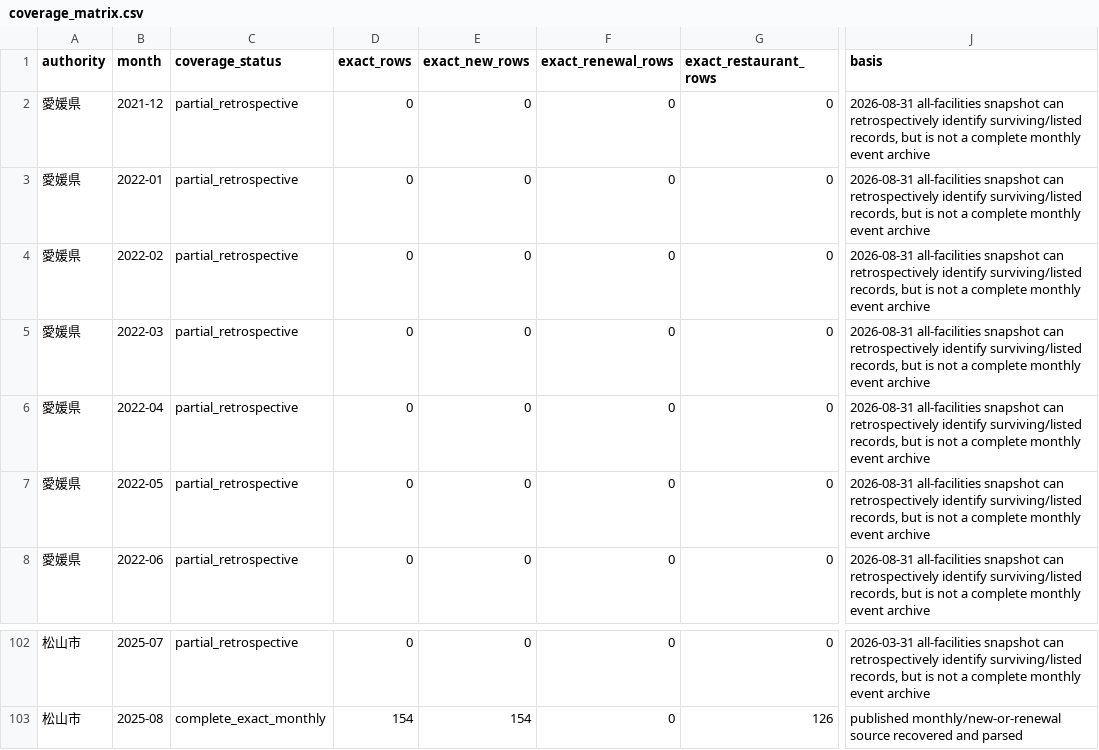
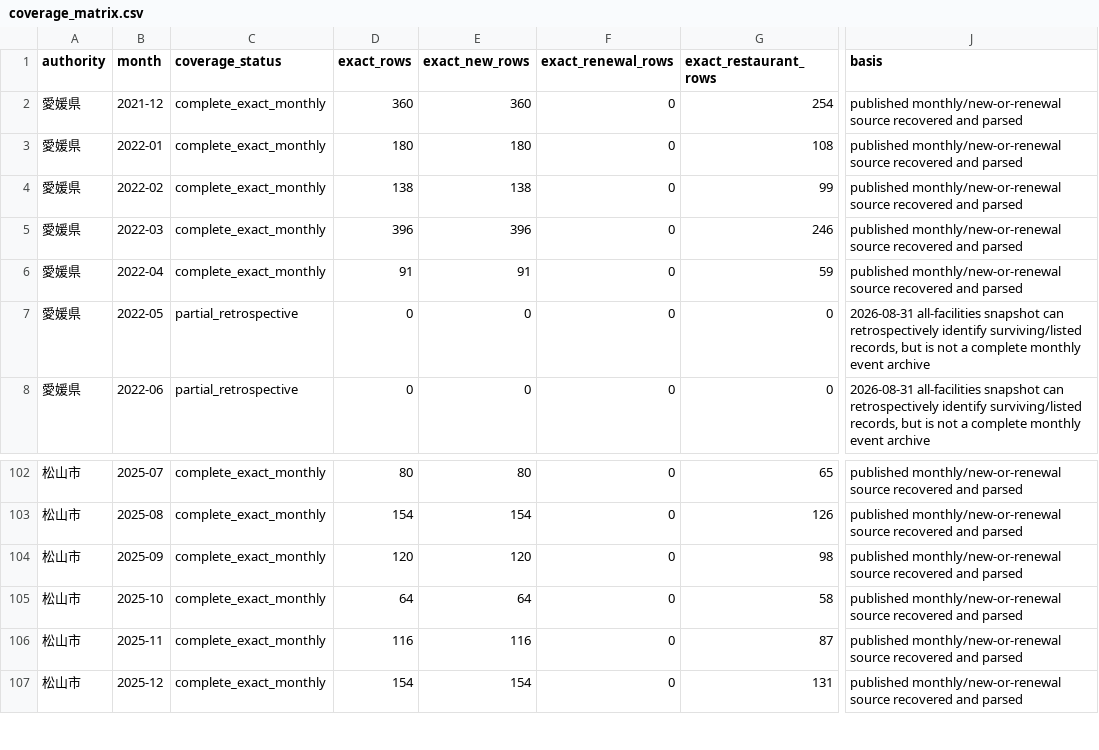
Before and after one commit to ryotamatsuki/ehime-restaurant-license-map, a CSV file: data/processed/coverage_matrix.csv, drawn as a sheet; only a part is shown, gaps mark what is left out; the shorter side is filled out with more unchanged rows; the diff covers the shown part only; the diff names each change by its address in the sheet, - before the commit and + after, or states it on an @@ line.

```diff
--- a/data/processed/coverage_matrix.csv
+++ b/data/processed/coverage_matrix.csv
-C2:C6 (coverage_status): partial_retrospective
+C2:C6 (coverage_status): complete_exact_monthly
-D2 (exact_rows): 0
+D2 (exact_rows): 360
-E2 (exact_new_rows): 0
+E2 (exact_new_rows): 360
-G2 (exact_restaurant_rows): 0
+G2 (exact_restaurant_rows): 254
-J2:J6 (basis): 2026-08-31 all-facilities snapshot can retrospectively identify surviving/listed records, but is not a complete monthly event archive
+J2:J6 (basis): published monthly/new-or-renewal source recovered and parsed
-D3 (exact_rows): 0
+D3 (exact_rows): 180
-E3 (exact_new_rows): 0
+E3 (exact_new_rows): 180
-G3 (exact_restaurant_rows): 0
+G3 (exact_restaurant_rows): 108
-D4 (exact_rows): 0
+D4 (exact_rows): 138
-E4 (exact_new_rows): 0
+E4 (exact_new_rows): 138
-G4 (exact_restaurant_rows): 0
+G4 (exact_restaurant_rows): 99
-D5 (exact_rows): 0
+D5 (exact_rows): 396
-E5 (exact_new_rows): 0
+E5 (exact_new_rows): 396
-G5 (exact_restaurant_rows): 0
+G5 (exact_restaurant_rows): 246
-D6 (exact_rows): 0
+D6 (exact_rows): 91
-E6 (exact_new_rows): 0
+E6 (exact_new_rows): 91
-G6 (exact_restaurant_rows): 0
+G6 (exact_restaurant_rows): 59
-C102 (coverage_status): partial_retrospective
+C102 (coverage_status): complete_exact_monthly
-D102 (exact_rows): 0
+D102 (exact_rows): 80
-E102 (exact_new_rows): 0
+E102 (exact_new_rows): 80
-G102 (exact_restaurant_rows): 0
+G102 (exact_restaurant_rows): 65
-J102 (basis): 2026-03-31 all-facilities snapshot can retrospectively identify surviving/listed records, but is not a complete monthly event archive
+J102 (basis): published monthly/new-or-renewal source recovered and parsed
```
Also changed, not shown: 50 edited cells elsewhere in this file, 3 other files.
